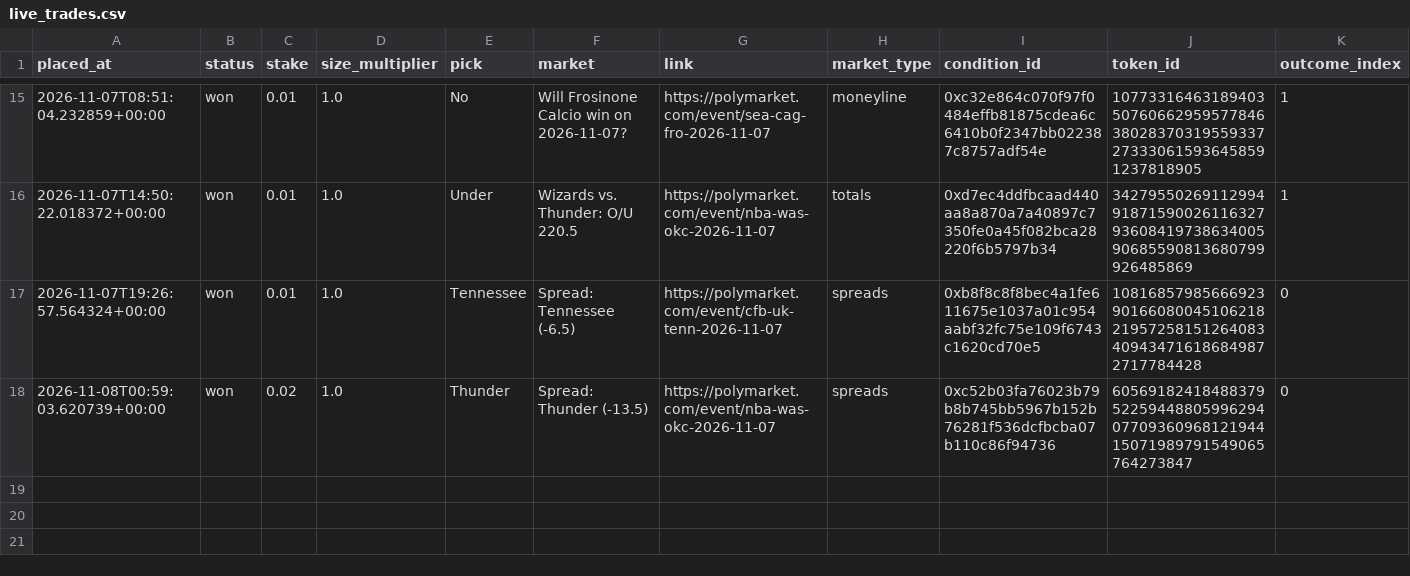
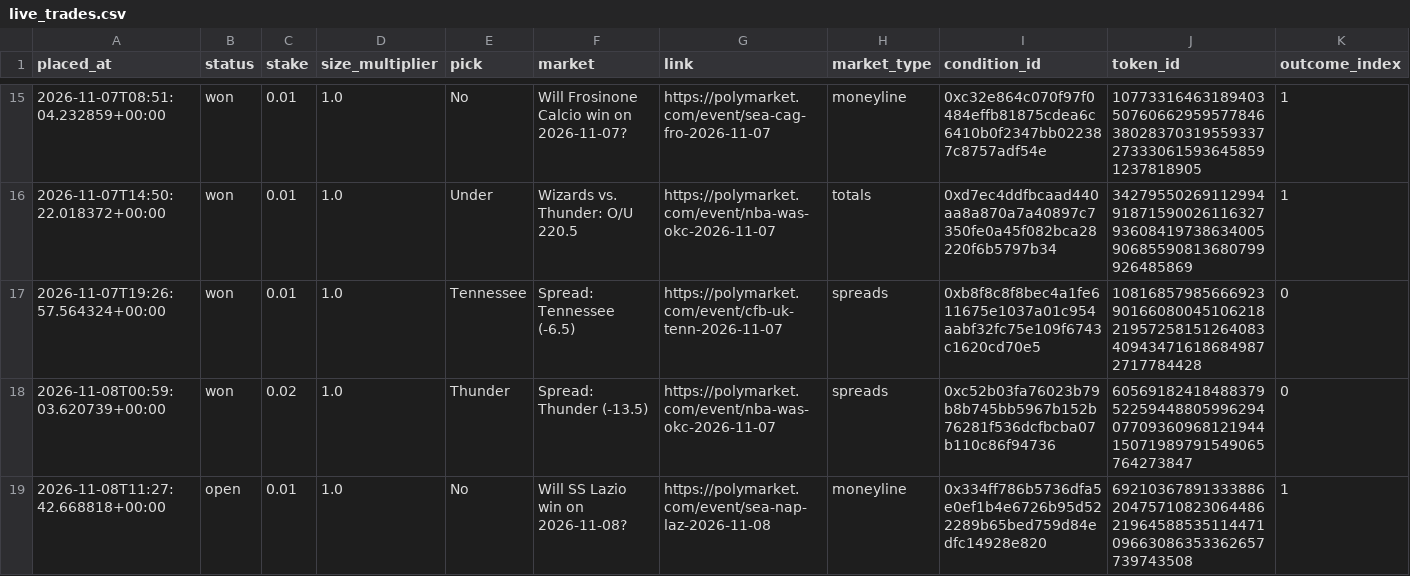
Before and after one commit to bhooder/Polymarket, a CSV file: live_trades.csv, drawn as a sheet; only a part is shown, gaps mark what is left out; rows hold the shown columns only; the diff names each change by its address in the sheet, - before the commit and + after, or states it on an @@ line.

```diff
--- a/live_trades.csv
+++ b/live_trades.csv
+row 19: 2026-11-08T11:27:42.668818+00:00 | open | 0.01 | 1.0 | No | Will SS Lazio win on 2026-11-08? | https://polymarket.com/event/sea-nap-laz-2026-11-08 | moneyline | 0x334ff786b5736dfa5e0ef1b4e6726b95d522289b65bed759d84edfc14928e820 | 69210367891333886204757108230644862196458853511447109663086353362657739743508 | 1
```
Also changed, not shown: paper_trades.csv, 5 other files.
